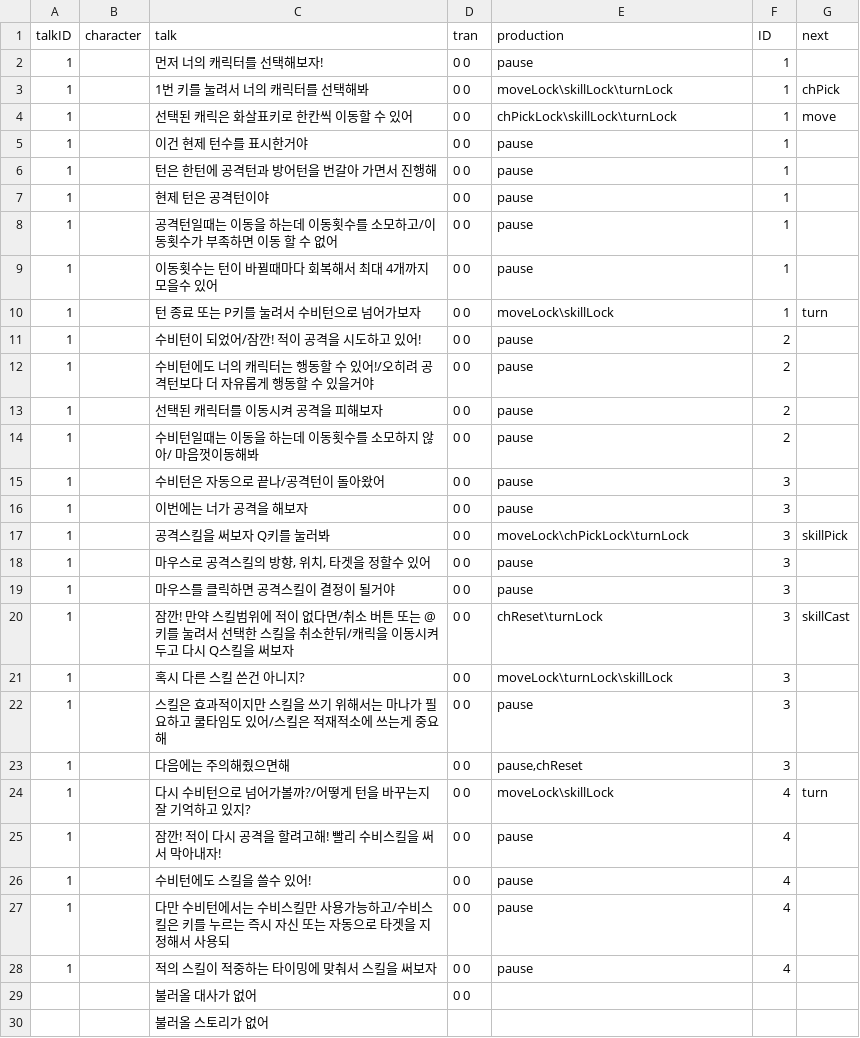
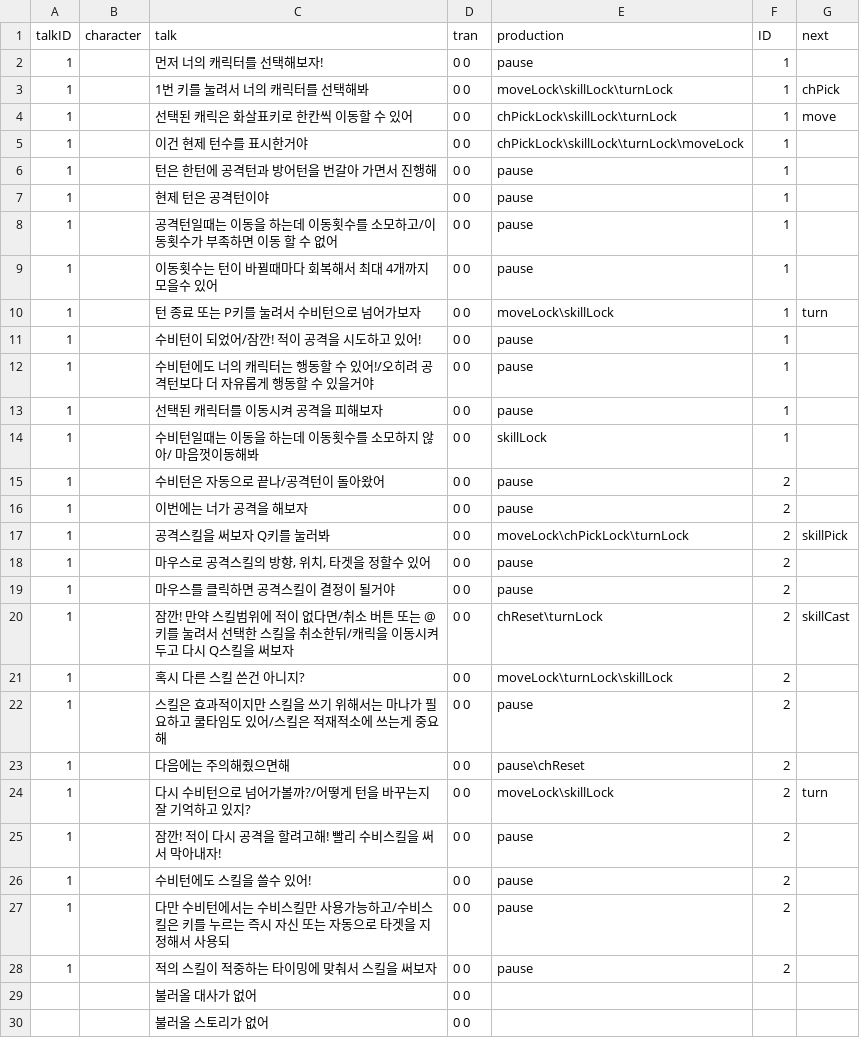
Before and after one commit to hwannanyi/project, a CSV file: Assets/exceldata/popUpStory.csv, drawn as a sheet.

```diff
--- a/Assets/exceldata/popUpStory.csv
+++ b/Assets/exceldata/popUpStory.csv
@@ -4,3 +4,3 @@ talkID,character,talk,tran,production,ID,next
 1,,선택된 캐릭은 화살표키로 한칸씩 이동할 수 있어,0 0,chPickLock\skillLock\turnLock,1,move
-1,,이건 현제 턴수를 표시한거야,0 0,pause,1,
+1,,이건 현제 턴수를 표시한거야,0 0,chPickLock\skillLock\turnLock\moveLock,1,
 1,,턴은 한턴에 공격턴과 방어턴을 번갈아 가면서 진행해,0 0,pause,1,
@@ -10,21 +10,21 @@ talkID,character,talk,tran,production,ID,next
 1,,턴 종료 또는 P키를 눌려서 수비턴으로 넘어가보자 ,0 0,moveLock\skillLock,1,turn
-1,,수비턴이 되었어/잠깐! 적이 공격을 시도하고 있어!,0 0,pause,2,
-1,,수비턴에도 너의 캐릭터는 행동할 수 있어!/오히려 공격턴보다 더 자유롭게 행동할 수 있을거야,0 0,pause,2,
-1,,선택된 캐릭터를 이동시켜 공격을 피해보자,0 0,pause,2,
-1,,수비턴일때는 이동을 하는데 이동횟수를 소모하지 않아/ 마음껏이동해봐,0 0,pause,2,
-1,,수비턴은 자동으로 끝나/공격턴이 돌아왔어,0 0,pause,3,
-1,,이번에는 너가 공격을 해보자,0 0,pause,3,
-1,,공격스킬을 써보자 Q키를 눌러봐,0 0,moveLock\chPickLock\turnLock,3,skillPick
-1,,"마우스로 공격스킬의 방향, 위치, 타겟을 정할수 있어",0 0,pause,3,
-1,,마우스를 클릭하면 공격스킬이 결정이 될거야,0 0,pause,3,
-1,,잠깐! 만약 스킬범위에 적이 없다면/취소 버튼 또는 @키를 눌려서 선택한 스킬을 취소한뒤/캐릭을 이동시켜두고 다시 Q스킬을 써보자,0 0,chReset\turnLock,3,skillCast
-1,,혹시 다른 스킬 쓴건 아니지?,0 0,moveLock\turnLock\skillLock,3,
-1,,스킬은 효과적이지만 스킬을 쓰기 위해서는 마나가 필요하고 쿨타임도 있어/스킬은 적재적소에 쓰는게 중요해,0 0,pause,3,
-1,,다음에는 주의해줬으면해,0 0,"pause,chReset",3,
-1,,다시 수비턴으로 넘어가볼까?/어떻게 턴을 바꾸는지 잘 기억하고 있지?,0 0,moveLock\skillLock,4,turn
-1,,잠깐! 적이 다시 공격을 할려고해! 빨리 수비스킬을 써서 막아내자!,0 0,pause,4,
-1,,수비턴에도 스킬을 쓸수 있어!,0 0,pause,4,
-1,,다만 수비턴에서는 수비스킬만 사용가능하고/수비스킬은 키를 누르는 즉시 자신 또는 자동으로 타겟을 지정해서 사용되,0 0,pause,4,
-1,,적의 스킬이 적중하는 타이밍에 맞춰서 스킬을 써보자,0 0,pause,4,
+1,,수비턴이 되었어/잠깐! 적이 공격을 시도하고 있어!,0 0,pause,1,
+1,,수비턴에도 너의 캐릭터는 행동할 수 있어!/오히려 공격턴보다 더 자유롭게 행동할 수 있을거야,0 0,pause,1,
+1,,선택된 캐릭터를 이동시켜 공격을 피해보자,0 0,pause,1,
+1,,수비턴일때는 이동을 하는데 이동횟수를 소모하지 않아/ 마음껏이동해봐,0 0,skillLock,1,
+1,,수비턴은 자동으로 끝나/공격턴이 돌아왔어,0 0,pause,2,
+1,,이번에는 너가 공격을 해보자,0 0,pause,2,
+1,,공격스킬을 써보자 Q키를 눌러봐,0 0,moveLock\chPickLock\turnLock,2,skillPick
+1,,"마우스로 공격스킬의 방향, 위치, 타겟을 정할수 있어",0 0,pause,2,
+1,,마우스를 클릭하면 공격스킬이 결정이 될거야,0 0,pause,2,
+1,,잠깐! 만약 스킬범위에 적이 없다면/취소 버튼 또는 @키를 눌려서 선택한 스킬을 취소한뒤/캐릭을 이동시켜두고 다시 Q스킬을 써보자,0 0,chReset\turnLock,2,skillCast
+1,,혹시 다른 스킬 쓴건 아니지?,0 0,moveLock\turnLock\skillLock,2,
+1,,스킬은 효과적이지만 스킬을 쓰기 위해서는 마나가 필요하고 쿨타임도 있어/스킬은 적재적소에 쓰는게 중요해,0 0,pause,2,
+1,,다음에는 주의해줬으면해,0 0,pause\chReset,2,
+1,,다시 수비턴으로 넘어가볼까?/어떻게 턴을 바꾸는지 잘 기억하고 있지?,0 0,moveLock\skillLock,2,turn
+1,,잠깐! 적이 다시 공격을 할려고해! 빨리 수비스킬을 써서 막아내자!,0 0,pause,2,
+1,,수비턴에도 스킬을 쓸수 있어!,0 0,pause,2,
+1,,다만 수비턴에서는 수비스킬만 사용가능하고/수비스킬은 키를 누르는 즉시 자신 또는 자동으로 타겟을 지정해서 사용되,0 0,pause,2,
+1,,적의 스킬이 적중하는 타이밍에 맞춰서 스킬을 써보자,0 0,pause,2,
 ,,불러올 대사가 없어,0 0,,,
-,,불러올 스토리가 없어,,,,
+,,불러올 스토리가 없어,0 0,,,
```
Also changed, not shown: 9 other files.
